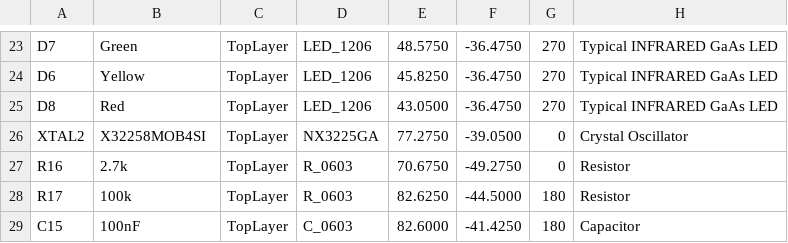
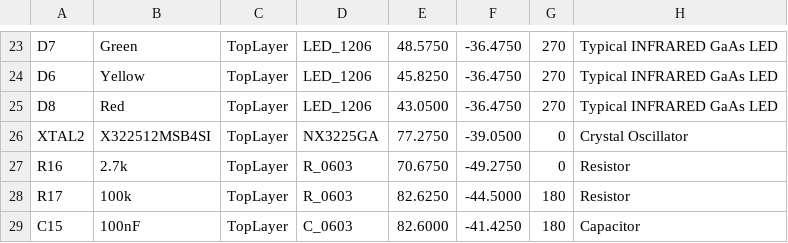
Before and after one commit to RoboticsHardwareSolutions/BareMetal-PLC-M, a CSV file: doc/pcb/Pick Place for PCB.csv, drawn as a sheet; only a part is shown, gaps mark what is left out; the diff covers the shown part only; the diff names each change by its address in the sheet, - before the commit and + after, or states it on an @@ line.

```diff
--- a/doc/pcb/Pick Place for PCB.csv
+++ b/doc/pcb/Pick Place for PCB.csv
-B26: X32258MOB4SI
+B26: X322512MSB4SI
```
Also changed, not shown: 9 edited cells elsewhere in this file, doc/pcb/Bill of Materials-bmplc.csv, 26 other files.
